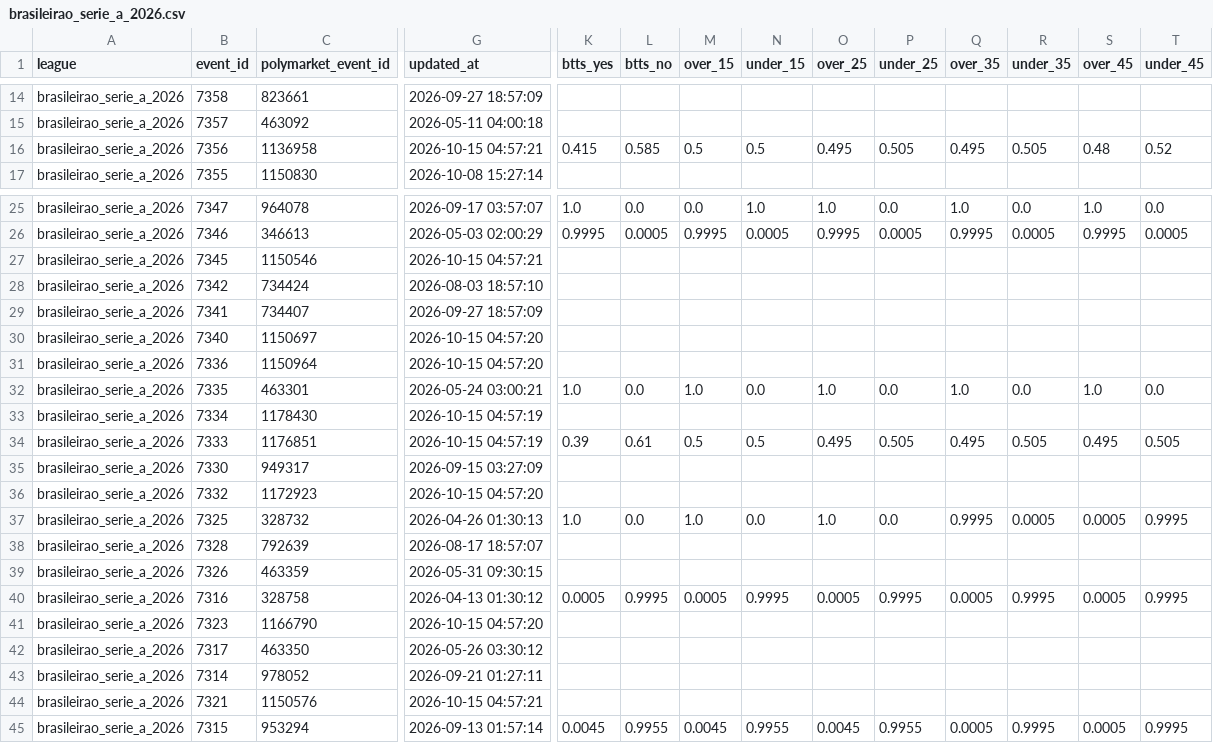
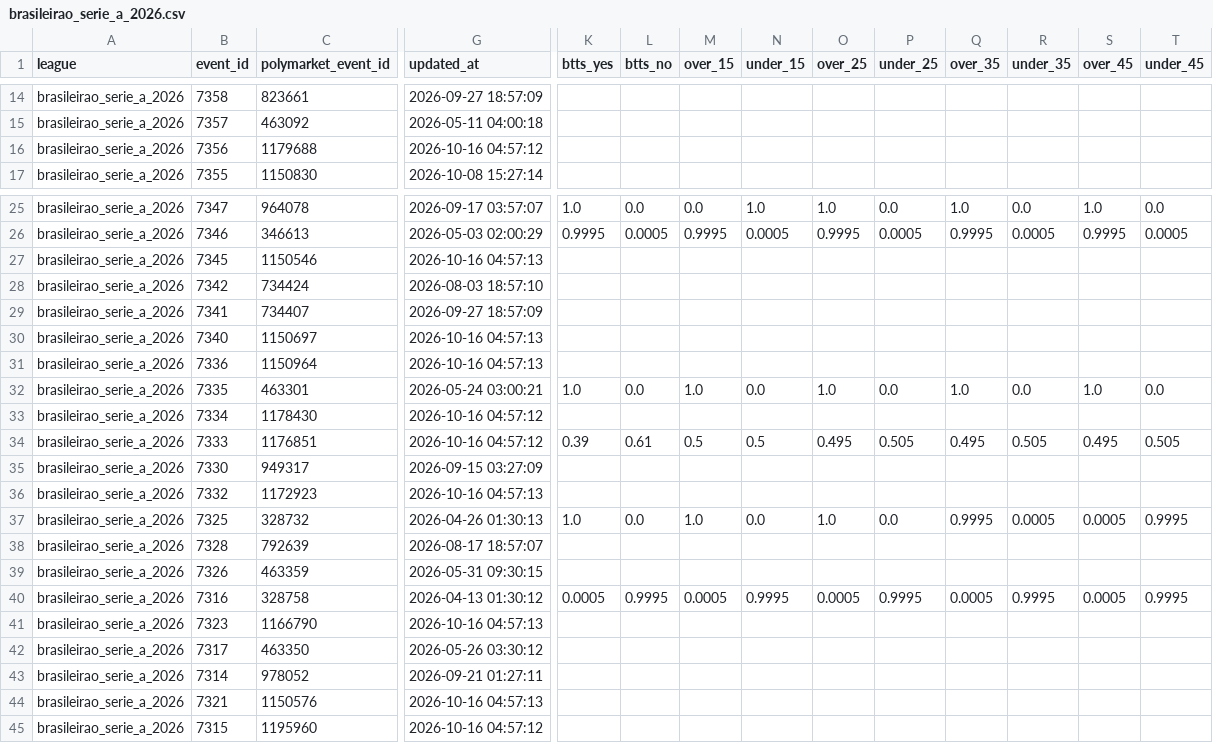
Before and after one commit to aimidas1/Polymarket_data, a CSV file: brasileirao_serie_a_2026.csv, drawn as a sheet; only a part is shown, gaps mark what is left out; the diff covers the shown part only; the diff names each change by its address in the sheet, - before the commit and + after, or states it on an @@ line.

Commit message:
auto: update data 2026-10-16

```diff
--- a/brasileirao_serie_a_2026.csv
+++ b/brasileirao_serie_a_2026.csv
-C16 (polymarket_event_id): 1136958
+C16 (polymarket_event_id): 1179688
-G16 (updated_at): 2026-10-15 04:57:21
+G16 (updated_at): 2026-10-16 04:57:12
-K16 (btts_yes): 0.415
+K16 (btts_yes): (empty)
-L16 (btts_no): 0.585
+L16 (btts_no): (empty)
-M16 (over_15): 0.5
+M16 (over_15): (empty)
-N16 (under_15): 0.5
+N16 (under_15): (empty)
-O16 (over_25): 0.495
+O16 (over_25): (empty)
-P16 (under_25): 0.505
+P16 (under_25): (empty)
-Q16 (over_35): 0.495
+Q16 (over_35): (empty)
-R16 (under_35): 0.505
+R16 (under_35): (empty)
-S16 (over_45): 0.48
+S16 (over_45): (empty)
-T16 (under_45): 0.52
+T16 (under_45): (empty)
-G27 (updated_at): 2026-10-15 04:57:21
+G27 (updated_at): 2026-10-16 04:57:13
-G30:G31 (updated_at): 2026-10-15 04:57:20
+G30:G31 (updated_at): 2026-10-16 04:57:13
-G33:G34 (updated_at): 2026-10-15 04:57:19
+G33:G34 (updated_at): 2026-10-16 04:57:12
-G36 (updated_at): 2026-10-15 04:57:20
+G36 (updated_at): 2026-10-16 04:57:13
-G41 (updated_at): 2026-10-15 04:57:20
+G41 (updated_at): 2026-10-16 04:57:13
-G44 (updated_at): 2026-10-15 04:57:21
+G44 (updated_at): 2026-10-16 04:57:13
-C45 (polymarket_event_id): 953294
+C45 (polymarket_event_id): 1195960
-G45 (updated_at): 2026-09-13 01:57:14
+G45 (updated_at): 2026-10-16 04:57:12
-K45 (btts_yes): 0.0045
+K45 (btts_yes): (empty)
-L45 (btts_no): 0.9955
+L45 (btts_no): (empty)
-M45 (over_15): 0.0045
+M45 (over_15): (empty)
-N45 (under_15): 0.9955
+N45 (under_15): (empty)
-O45 (over_25): 0.0045
+O45 (over_25): (empty)
-P45 (under_25): 0.9955
+P45 (under_25): (empty)
-Q45 (over_35): 0.0005
+Q45 (over_35): (empty)
-R45 (under_35): 0.9995
+R45 (under_35): (empty)
-S45 (over_45): 0.0005
+S45 (over_45): (empty)
-T45 (under_45): 0.9995
+T45 (under_45): (empty)
```
Also changed, not shown: 2 added rows and 91 edited cells elsewhere in this file, liga_mx_apertura_2026.csv, ucl_2026.csv, 2 other files.
